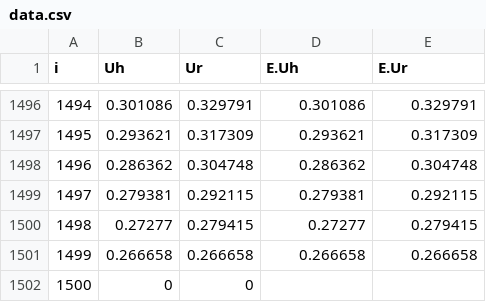
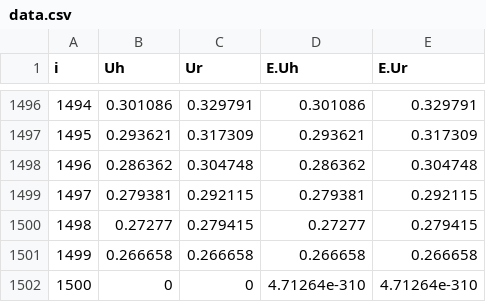
Before and after one commit to abdelwahebhafs/Differential_Game, a CSV file: csv/data.csv, drawn as a sheet; only a part is shown, gaps mark what is left out.

```diff
--- a/csv/data.csv
+++ b/csv/data.csv
@@ -1501,2 +1501,2 @@ i , Uh , Ur , E.Uh , E.Ur
 1499,0.266658,0.266658,0.266658,0.266658
-1500,0,0,,
+1500,0,0,4.71264e-310,4.71264e-310
```
Also changed, not shown: 6 other files.
